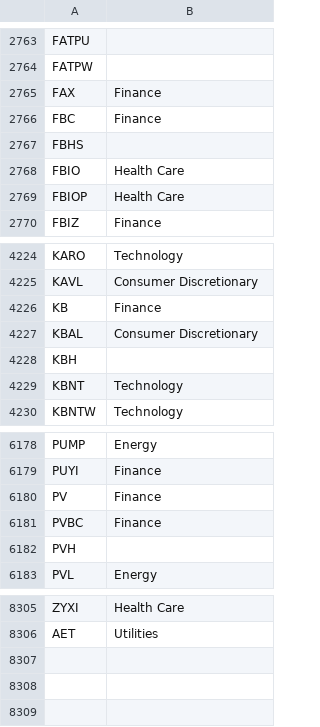
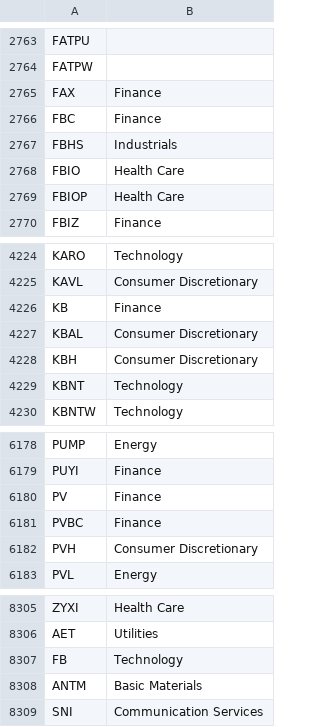
Before and after one commit to MGT-6203-Edx-Summer-2022/Team-14, a CSV file: Recession-Proof_Portfolio/Data/tickers_w_sectors.csv, drawn as a sheet; only a part is shown, gaps mark what is left out.

```diff
--- a/Recession-Proof_Portfolio/Data/tickers_w_sectors.csv
+++ b/Recession-Proof_Portfolio/Data/tickers_w_sectors.csv
@@ -2766,3 +2766,3 @@ FAX,Finance
 FBC,Finance
-FBHS,
+FBHS,Industrials
 FBIO,Health Care
@@ -4227,3 +4227,3 @@ KB,Finance
 KBAL,Consumer Discretionary
-KBH,
+KBH,Consumer Discretionary
 KBNT,Technology
@@ -6181,3 +6181,3 @@ PV,Finance
 PVBC,Finance
-PVH,
+PVH,Consumer Discretionary
 PVL,Energy
@@ -8306 +8306,4 @@ ZYXI,Health Care
 AET,Utilities
+FB,Technology
+ANTM,Basic Materials
+SNI,Communication Services
```
Also changed, not shown: 8 other files.
